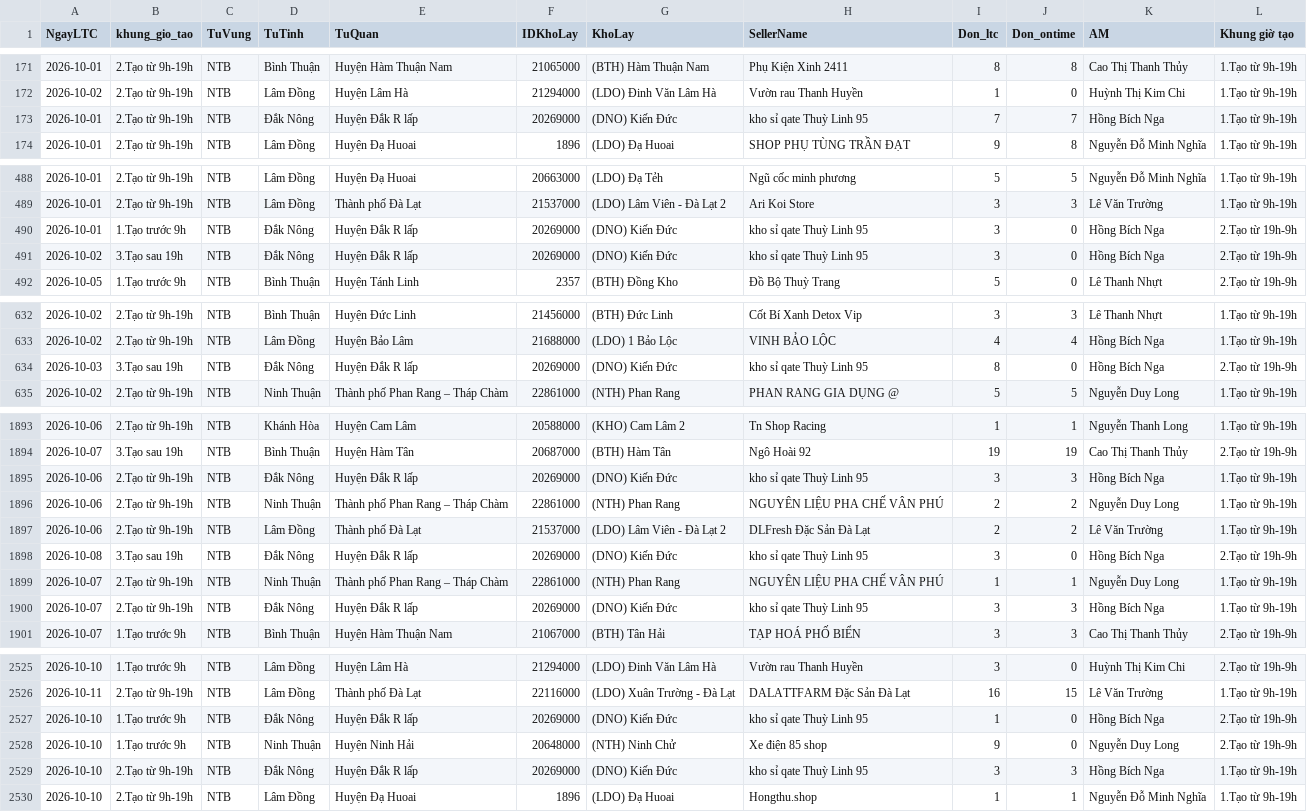
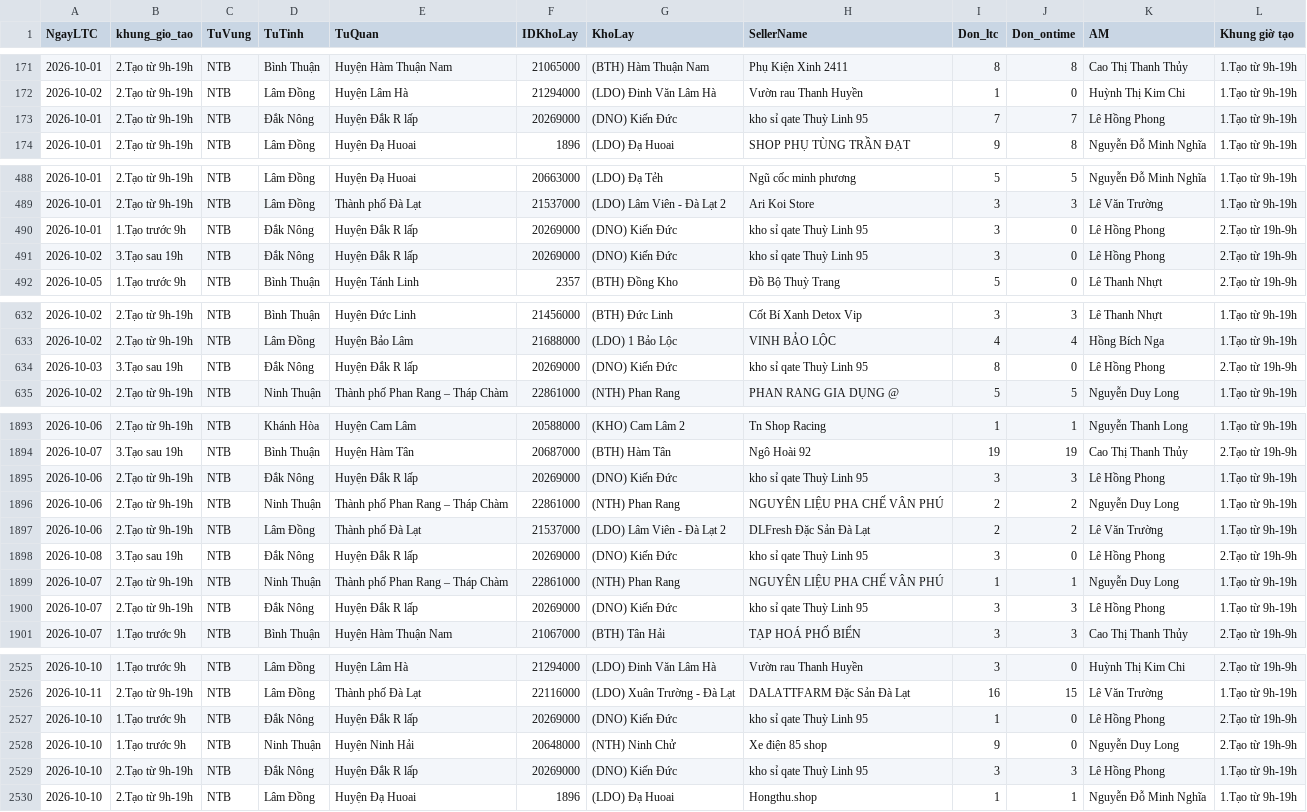
Before and after one commit to thuyntt2-creator/Dashboard_NTB_2026, a CSV file: opr_opr.csv, drawn as a sheet; only a part is shown, gaps mark what is left out; the diff covers the shown part only.

Commit message:
Auto update data, DB and /hop weekly report

```diff
--- a/opr_opr.csv
+++ b/opr_opr.csv
@@ -172,3 +172,3 @@ NgayLTC,khung_gio_tao,TuVung,TuTinh,TuQuan,IDKhoLay,KhoLay,SellerName,Don_ltc,Do
 2026-10-02,2.Tạo từ 9h-19h,NTB,Lâm Đồng,Huyện Lâm Hà,21294000,(LDO) Đinh Văn Lâm Hà,Vườn rau Thanh Huyền,1,0,Huỳnh Thị Kim Chi,1.Tạo từ 9h-19h
-2026-10-01,2.Tạo từ 9h-19h,NTB,Đắk Nông,Huyện Đắk R lấp,20269000,(DNO) Kiến Đức,kho sỉ qate Thuỳ Linh 95,7,7,Hồng Bích Nga,1.Tạo từ 9h-19h
+2026-10-01,2.Tạo từ 9h-19h,NTB,Đắk Nông,Huyện Đắk R lấp,20269000,(DNO) Kiến Đức,kho sỉ qate Thuỳ Linh 95,7,7,Lê Hồng Phong,1.Tạo từ 9h-19h
 2026-10-01,2.Tạo từ 9h-19h,NTB,Lâm Đồng,Huyện Đạ Huoai,1896,(LDO) Đạ Huoai,SHOP PHỤ TÙNG TRẦN ĐẠT,9,8,Nguyễn Đỗ Minh Nghĩa,1.Tạo từ 9h-19h
@@ -489,4 +489,4 @@ NgayLTC,khung_gio_tao,TuVung,TuTinh,TuQuan,IDKhoLay,KhoLay,SellerName,Don_ltc,Do
 2026-10-01,2.Tạo từ 9h-19h,NTB,Lâm Đồng,Thành phố Đà Lạt,21537000,(LDO) Lâm Viên - Đà Lạt 2,Ari Koi Store,3,3,Lê Văn Trường,1.Tạo từ 9h-19h
-2026-10-01,1.Tạo trước 9h,NTB,Đắk Nông,Huyện Đắk R lấp,20269000,(DNO) Kiến Đức,kho sỉ qate Thuỳ Linh 95,3,0,Hồng Bích Nga,2.Tạo từ 19h-9h
-2026-10-02,3.Tạo sau 19h,NTB,Đắk Nông,Huyện Đắk R lấp,20269000,(DNO) Kiến Đức,kho sỉ qate Thuỳ Linh 95,3,0,Hồng Bích Nga,2.Tạo từ 19h-9h
+2026-10-01,1.Tạo trước 9h,NTB,Đắk Nông,Huyện Đắk R lấp,20269000,(DNO) Kiến Đức,kho sỉ qate Thuỳ Linh 95,3,0,Lê Hồng Phong,2.Tạo từ 19h-9h
+2026-10-02,3.Tạo sau 19h,NTB,Đắk Nông,Huyện Đắk R lấp,20269000,(DNO) Kiến Đức,kho sỉ qate Thuỳ Linh 95,3,0,Lê Hồng Phong,2.Tạo từ 19h-9h
 2026-10-05,1.Tạo trước 9h,NTB,Bình Thuận,Huyện Tánh Linh,2357,(BTH) Đồng Kho,Đồ Bộ Thuỳ Trang,5,0,Lê Thanh Nhựt,2.Tạo từ 19h-9h
@@ -633,3 +633,3 @@ NgayLTC,khung_gio_tao,TuVung,TuTinh,TuQuan,IDKhoLay,KhoLay,SellerName,Don_ltc,Do
 2026-10-02,2.Tạo từ 9h-19h,NTB,Lâm Đồng,Huyện Bảo Lâm,21688000,(LDO) 1 Bảo Lộc,VINH BẢO LỘC,4,4,Hồng Bích Nga,1.Tạo từ 9h-19h
-2026-10-03,3.Tạo sau 19h,NTB,Đắk Nông,Huyện Đắk R lấp,20269000,(DNO) Kiến Đức,kho sỉ qate Thuỳ Linh 95,8,0,Hồng Bích Nga,2.Tạo từ 19h-9h
+2026-10-03,3.Tạo sau 19h,NTB,Đắk Nông,Huyện Đắk R lấp,20269000,(DNO) Kiến Đức,kho sỉ qate Thuỳ Linh 95,8,0,Lê Hồng Phong,2.Tạo từ 19h-9h
 2026-10-02,2.Tạo từ 9h-19h,NTB,Ninh Thuận,Thành phố Phan Rang – Tháp Chàm,22861000,(NTH) Phan Rang,PHAN RANG GIA DỤNG @,5,5,Nguyễn Duy Long,1.Tạo từ 9h-19h
@@ -1894,8 +1894,8 @@ NgayLTC,khung_gio_tao,TuVung,TuTinh,TuQuan,IDKhoLay,KhoLay,SellerName,Don_ltc,Do
 2026-10-07,3.Tạo sau 19h,NTB,Bình Thuận,Huyện Hàm Tân,20687000,(BTH) Hàm Tân,Ngô Hoài 92,19,19,Cao Thị Thanh Thủy,2.Tạo từ 19h-9h
-2026-10-06,2.Tạo từ 9h-19h,NTB,Đắk Nông,Huyện Đắk R lấp,20269000,(DNO) Kiến Đức,kho sỉ qate Thuỳ Linh 95,3,3,Hồng Bích Nga,1.Tạo từ 9h-19h
+2026-10-06,2.Tạo từ 9h-19h,NTB,Đắk Nông,Huyện Đắk R lấp,20269000,(DNO) Kiến Đức,kho sỉ qate Thuỳ Linh 95,3,3,Lê Hồng Phong,1.Tạo từ 9h-19h
 2026-10-06,2.Tạo từ 9h-19h,NTB,Ninh Thuận,Thành phố Phan Rang – Tháp Chàm,22861000,(NTH) Phan Rang,NGUYÊN LIỆU PHA CHẾ VÂN PHÚ,2,2,Nguyễn Duy Long,1.Tạo từ 9h-19h
 2026-10-06,2.Tạo từ 9h-19h,NTB,Lâm Đồng,Thành phố Đà Lạt,21537000,(LDO) Lâm Viên - Đà Lạt 2,DLFresh Đặc Sản Đà Lạt,2,2,Lê Văn Trường,1.Tạo từ 9h-19h
-2026-10-08,3.Tạo sau 19h,NTB,Đắk Nông,Huyện Đắk R lấp,20269000,(DNO) Kiến Đức,kho sỉ qate Thuỳ Linh 95,3,0,Hồng Bích Nga,2.Tạo từ 19h-9h
+2026-10-08,3.Tạo sau 19h,NTB,Đắk Nông,Huyện Đắk R lấp,20269000,(DNO) Kiến Đức,kho sỉ qate Thuỳ Linh 95,3,0,Lê Hồng Phong,2.Tạo từ 19h-9h
 2026-10-07,2.Tạo từ 9h-19h,NTB,Ninh Thuận,Thành phố Phan Rang – Tháp Chàm,22861000,(NTH) Phan Rang,NGUYÊN LIỆU PHA CHẾ VÂN PHÚ,1,1,Nguyễn Duy Long,1.Tạo từ 9h-19h
-2026-10-07,2.Tạo từ 9h-19h,NTB,Đắk Nông,Huyện Đắk R lấp,20269000,(DNO) Kiến Đức,kho sỉ qate Thuỳ Linh 95,3,3,Hồng Bích Nga,1.Tạo từ 9h-19h
+2026-10-07,2.Tạo từ 9h-19h,NTB,Đắk Nông,Huyện Đắk R lấp,20269000,(DNO) Kiến Đức,kho sỉ qate Thuỳ Linh 95,3,3,Lê Hồng Phong,1.Tạo từ 9h-19h
 2026-10-07,1.Tạo trước 9h,NTB,Bình Thuận,Huyện Hàm Thuận Nam,21067000,(BTH) Tân Hải,TẠP HOÁ PHỐ BIỂN,3,3,Cao Thị Thanh Thủy,2.Tạo từ 19h-9h
@@ -2526,5 +2526,5 @@ NgayLTC,khung_gio_tao,TuVung,TuTinh,TuQuan,IDKhoLay,KhoLay,SellerName,Don_ltc,Do
 2026-10-11,2.Tạo từ 9h-19h,NTB,Lâm Đồng,Thành phố Đà Lạt,22116000,(LDO) Xuân Trường - Đà Lạt,DALATTFARM Đặc Sản Đà Lạt,16,15,Lê Văn Trường,1.Tạo từ 9h-19h
-2026-10-10,1.Tạo trước 9h,NTB,Đắk Nông,Huyện Đắk R lấp,20269000,(DNO) Kiến Đức,kho sỉ qate Thuỳ Linh 95,1,0,Hồng Bích Nga,2.Tạo từ 19h-9h
+2026-10-10,1.Tạo trước 9h,NTB,Đắk Nông,Huyện Đắk R lấp,20269000,(DNO) Kiến Đức,kho sỉ qate Thuỳ Linh 95,1,0,Lê Hồng Phong,2.Tạo từ 19h-9h
 2026-10-10,1.Tạo trước 9h,NTB,Ninh Thuận,Huyện Ninh Hải,20648000,(NTH) Ninh Chử,Xe điện 85 shop,9,0,Nguyễn Duy Long,2.Tạo từ 19h-9h
-2026-10-10,2.Tạo từ 9h-19h,NTB,Đắk Nông,Huyện Đắk R lấp,20269000,(DNO) Kiến Đức,kho sỉ qate Thuỳ Linh 95,3,3,Hồng Bích Nga,1.Tạo từ 9h-19h
+2026-10-10,2.Tạo từ 9h-19h,NTB,Đắk Nông,Huyện Đắk R lấp,20269000,(DNO) Kiến Đức,kho sỉ qate Thuỳ Linh 95,3,3,Lê Hồng Phong,1.Tạo từ 9h-19h
 2026-10-10,2.Tạo từ 9h-19h,NTB,Lâm Đồng,Huyện Đạ Huoai,1896,(LDO) Đạ Huoai,Hongthu.shop,1,1,Nguyễn Đỗ Minh Nghĩa,1.Tạo từ 9h-19h
```
Also changed, not shown: 28 edited cells elsewhere in this file, buu_cuc_bat_on.csv, 10 other files.
